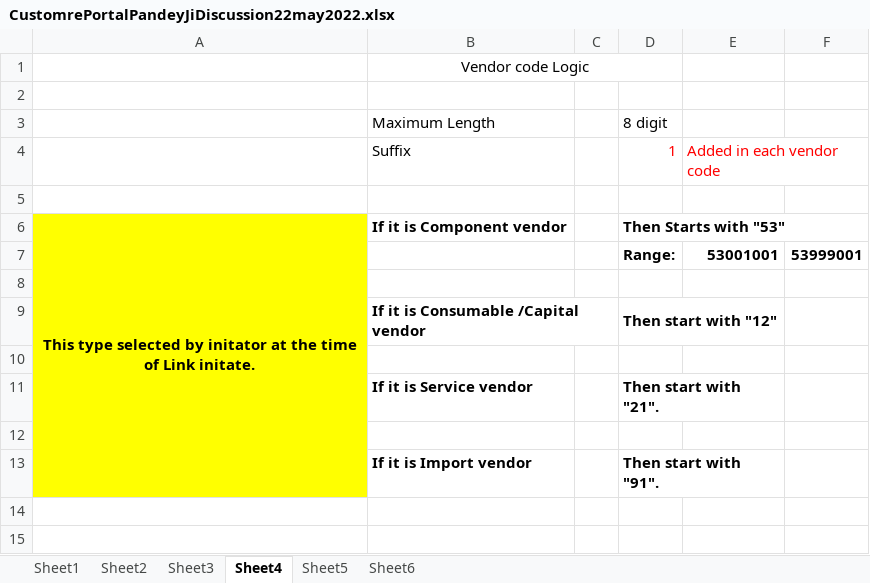
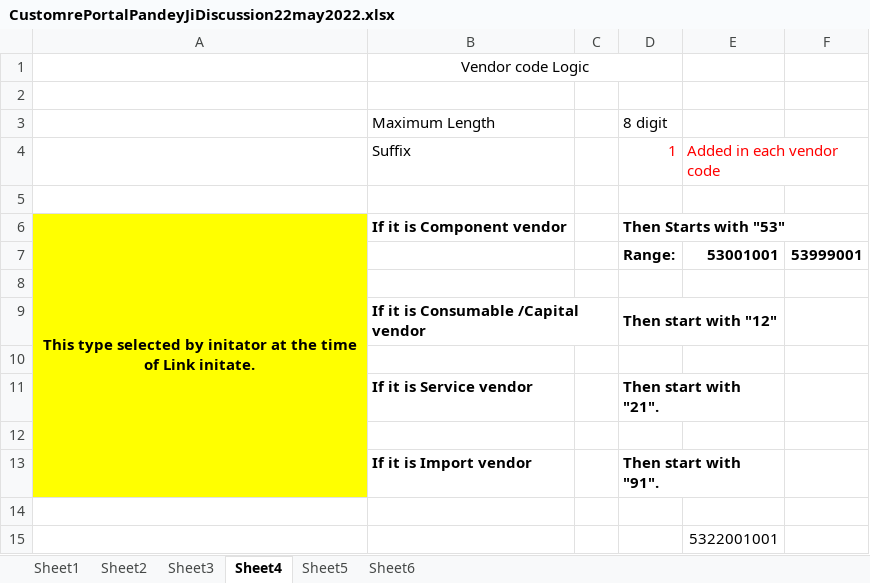
Before and after one commit to baprajapati/CVPortal, an Excel workbook: CustomrePortalPandeyJiDiscussion22may2022.xlsx, sheet Sheet4, drawn as a sheet; values as stored, in another font and other column widths than the file's, no borders; the diff names each change by its address in the sheet, - before the commit and + after, or states it on an @@ line.

```diff
--- a/CustomrePortalPandeyJiDiscussion22may2022.xlsx (sheet Sheet4)
+++ b/CustomrePortalPandeyJiDiscussion22may2022.xlsx (sheet Sheet4)
+row 14: (empty)
+row 15:  |  |  |  | 5322001001
```
Also changed, not shown: sheet Sheet6, 29 other files.
